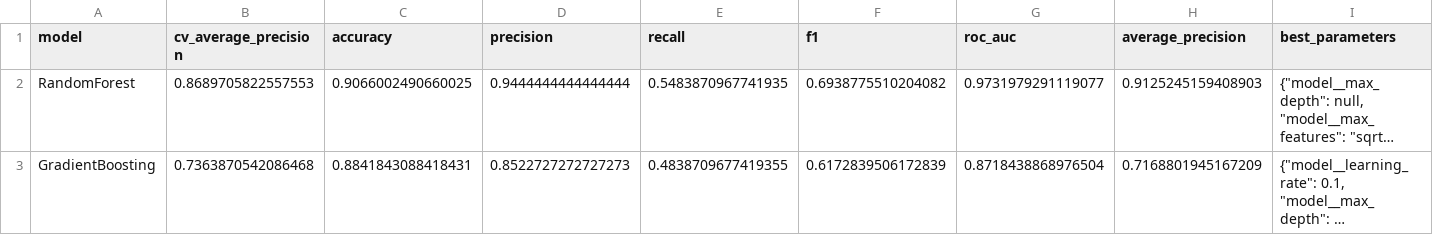
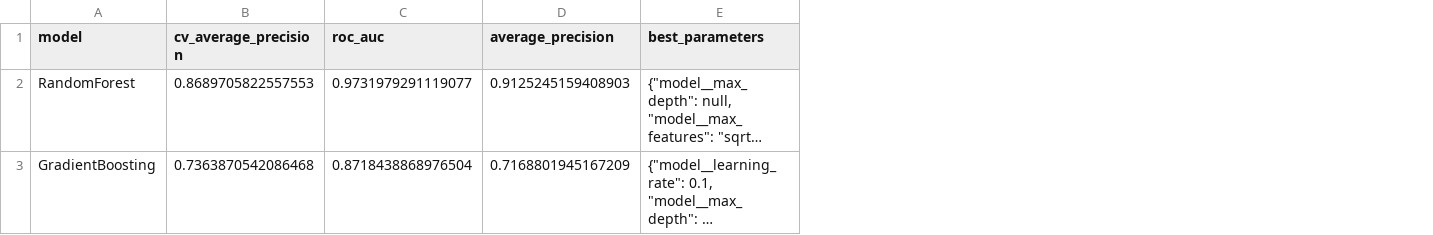
Before and after one commit to si1971/tourism, a CSV file: turisum/reports/model_comparison.csv, drawn as a sheet; long unchanged cells end in …; the diff names each change by its address in the sheet, - before the commit and + after, or states it on an @@ line.

```diff
--- a/turisum/reports/model_comparison.csv
+++ b/turisum/reports/model_comparison.csv
-column C (accuracy), rows 2-3: 0.9066002490660025 | 0.8841843088418431
-column D (precision), rows 2-3: 0.9444444444444444 | 0.8522727272727273
-column E (recall), rows 2-3: 0.5483870967741935 | 0.4838709677419355
-column F (f1), rows 2-3: 0.6938775510204082 | 0.6172839506172839
```
Also changed, not shown: turisum/reports/gradientboosting_all_tuning_trials.csv, turisum/reports/randomforest_all_tuning_trials.csv, 8 other files.
